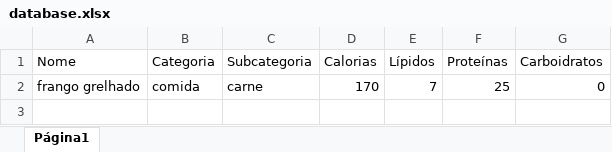
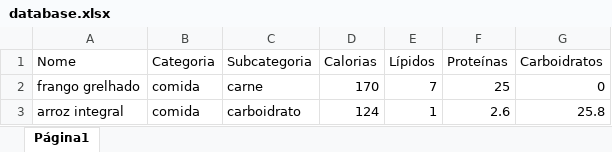
Before and after one commit to nardisabela/hey-calorie, an Excel workbook: database.xlsx, sheet Página1, drawn as a sheet; values as stored, in another font and other column widths than the file's, no borders; charts and pictures not drawn; the diff names each change by its address in the sheet, - before the commit and + after, or states it on an @@ line.

Commit message:
Add files via upload

```diff
--- a/database.xlsx (sheet Página1)
+++ b/database.xlsx (sheet Página1)
+row 3: arroz integral | comida | carboidrato | 124 | 1 | 2.6 | 25.8
```
